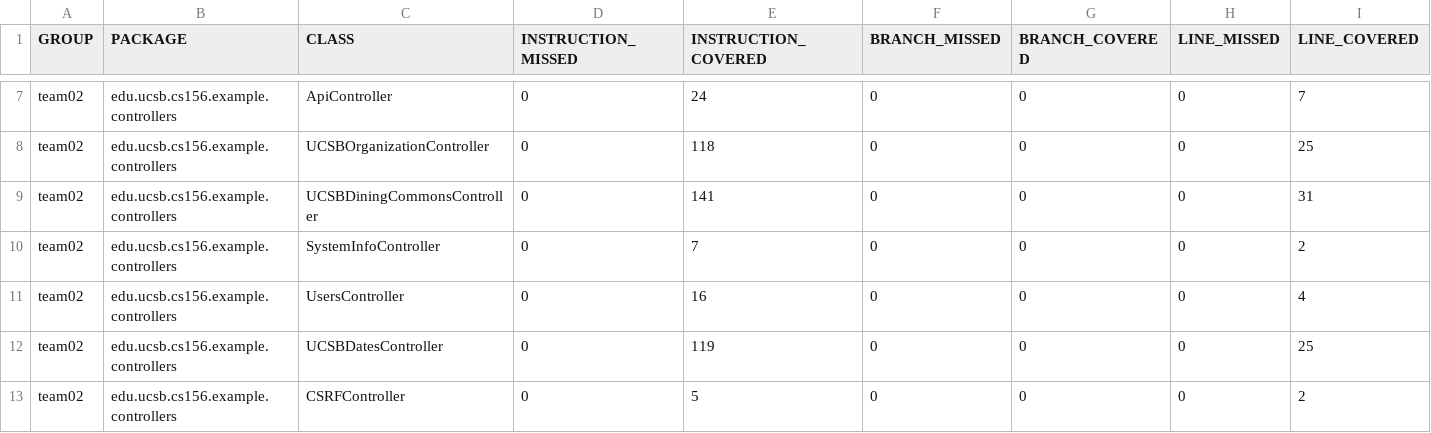
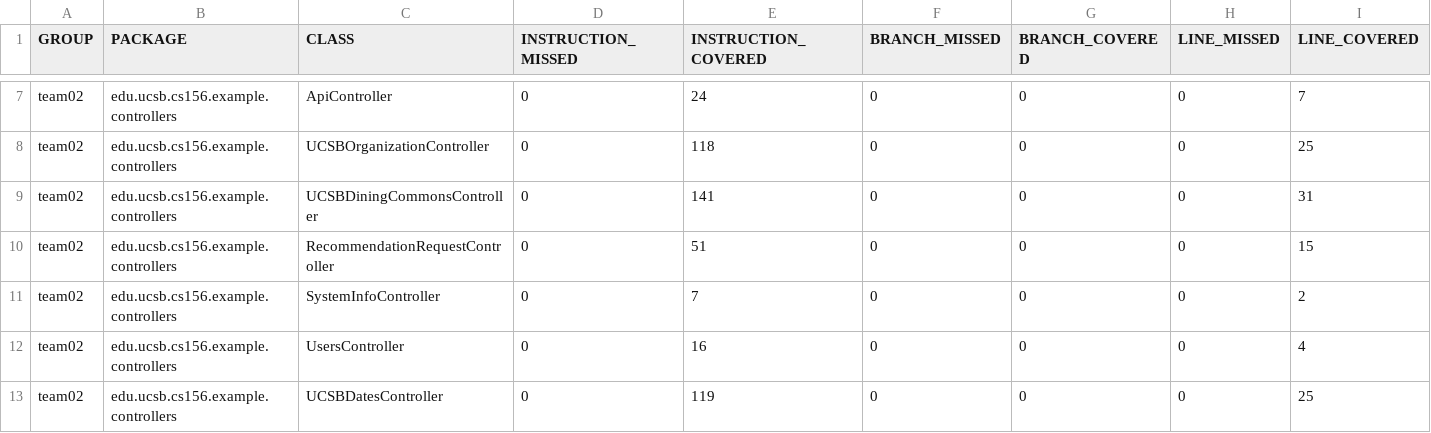
Before and after one commit to ucsb-cs156-s24/team02-s24-5pm-8, a CSV file: prs/64/jacoco/jacoco.csv, drawn as a sheet; only a part is shown, gaps mark what is left out; the shorter side is filled out with more unchanged rows; rows hold the shown columns only; the diff names each change by its address in the sheet, - before the commit and + after, or states it on an @@ line.

Commit message:
Deploying to gh-pages from @ ucsb-cs156-s24/team02-s24-5pm-8@22298a9f050d44fd94fba7653246c03d39a96017 🚀

```diff
--- a/prs/64/jacoco/jacoco.csv
+++ b/prs/64/jacoco/jacoco.csv
+row 10: team02 | edu.ucsb.cs156.example.controllers | RecommendationRequestController | 0 | 51 | 0 | 0 | 0 | 15
```
Also changed, not shown: 7 other files.
